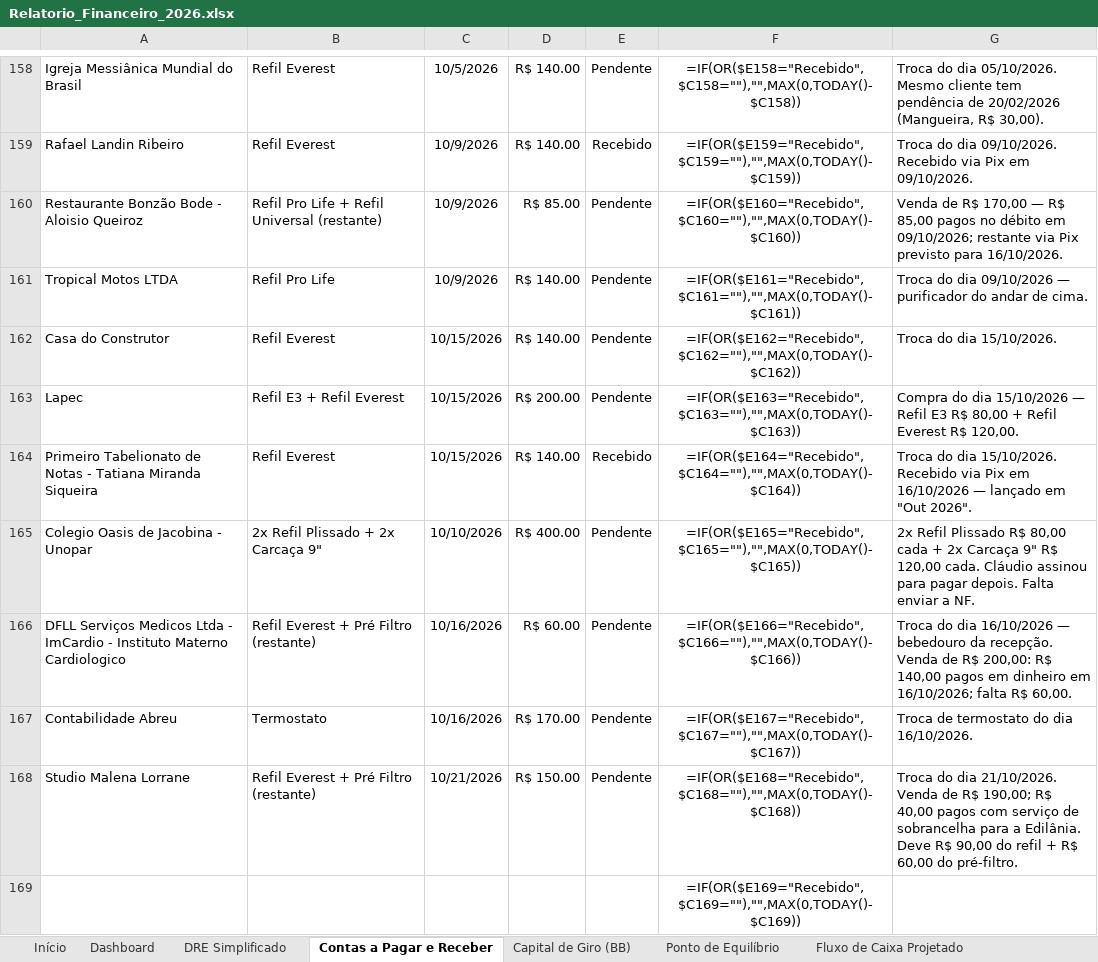
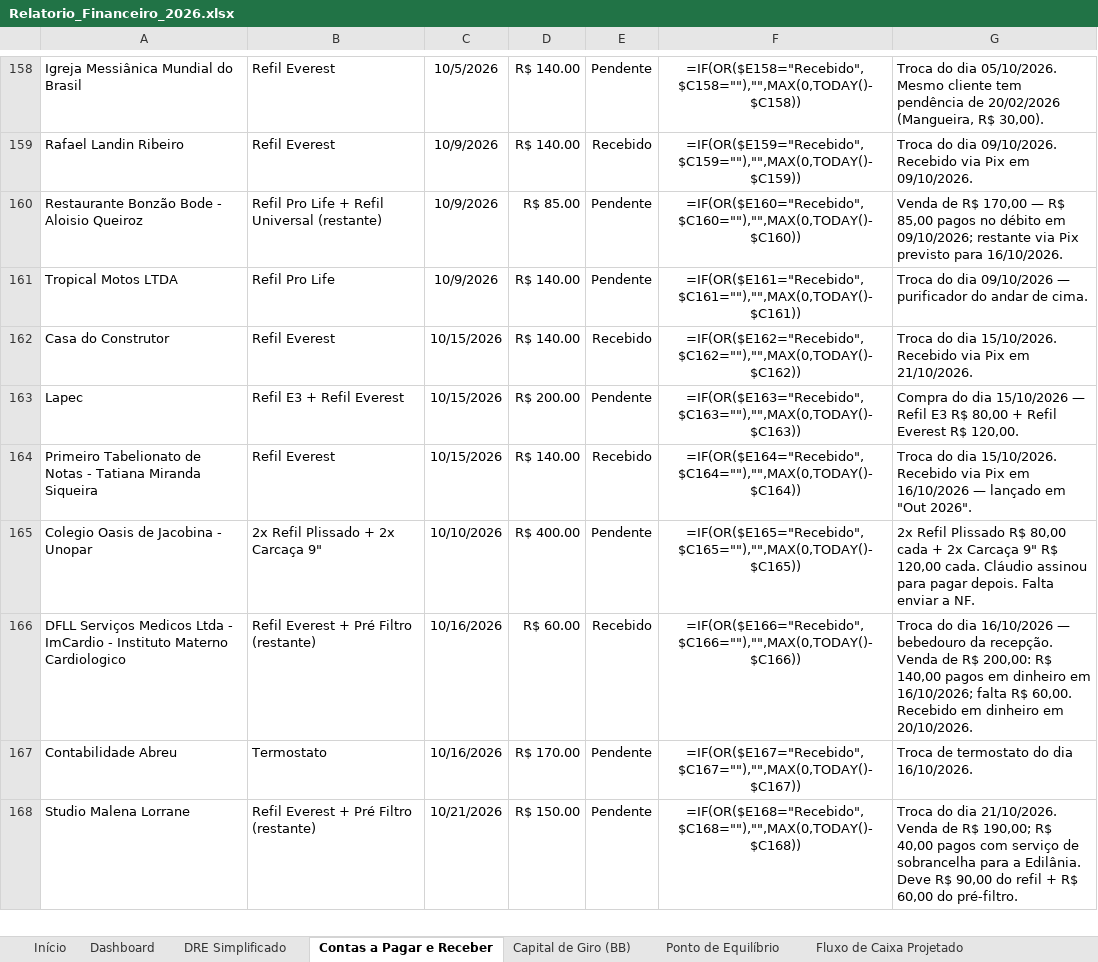
Before and after one commit to backupplanetaagua2025-hub/financeiro, an Excel workbook: Relatorio_Financeiro_2026.xlsx, sheet Contas a Pagar e Receber, drawn as a sheet; only a part is shown, gaps mark what is left out; values as stored, in another font and other column widths than the file's, no borders; formulas without a stored value are shown as written; removed rows and columns are numbered as before the commit, all else as after; the diff covers the shown part only; the diff names each change by its address in the sheet, - before the commit and + after, or states it on an @@ line.

Commit message:
Atualizacao do painel - 22/10/2026 18:08

```diff
--- a/Relatorio_Financeiro_2026.xlsx (sheet Contas a Pagar e Receber)
+++ b/Relatorio_Financeiro_2026.xlsx (sheet Contas a Pagar e Receber)
-E162: Pendente
+E162: Recebido
-G162: Troca do dia 15/10/2026.
+G162: Troca do dia 15/10/2026. Recebido via Pix em 21/10/2026.
-E166: Pendente
+E166: Recebido
-G166: …R$ 60,00.
+G166: …R$ 60,00. Recebido em dinheiro em 20/10/2026.
-row 169:  |  |  |  |  | =IF(OR($E169="Recebido",$C169=""),"",MAX(0,TODAY()-$C169))
```
Also changed, not shown: 4 added rows, 3 removed rows and 3 edited cells elsewhere in this sheet, sheet Out 2026, sheet Ago 2026.
